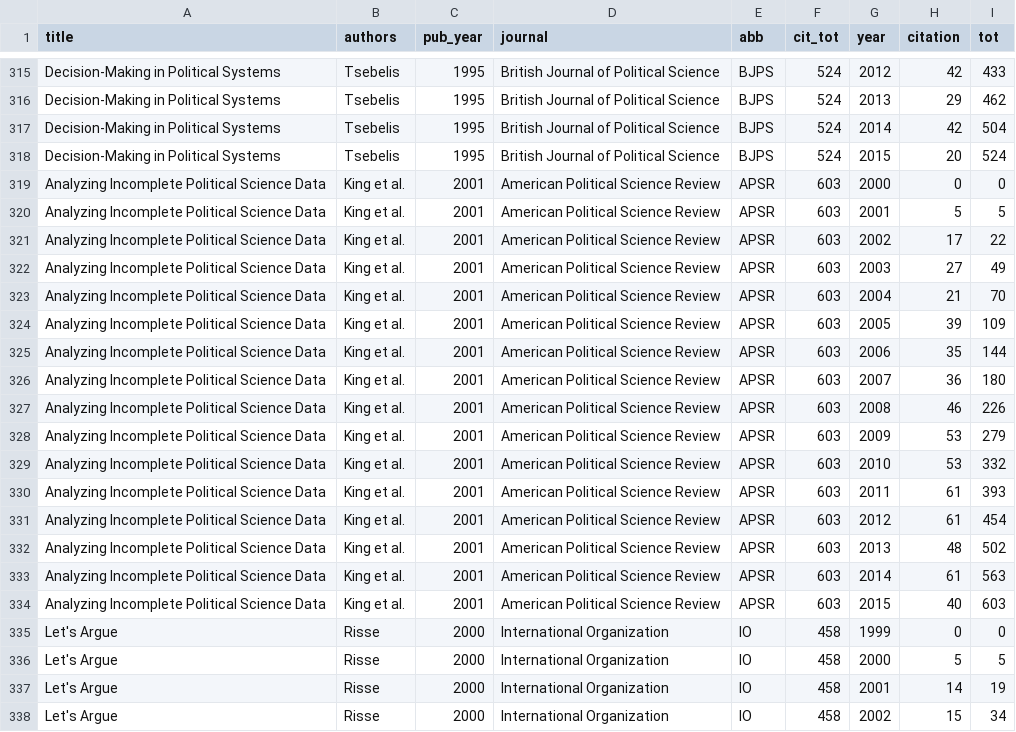
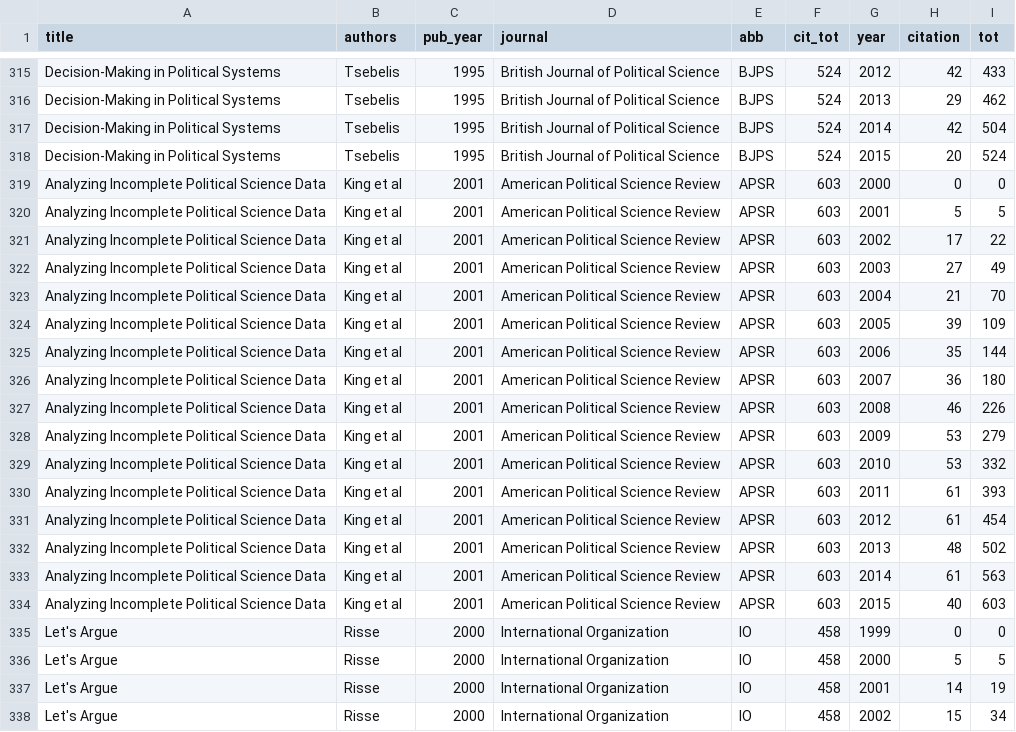
Before and after one commit to charlesbreton/charlesbreton.github.io, a CSV file: assets/PS_cite.csv, drawn as a sheet; only a part is shown, gaps mark what is left out.

Commit message:
Remove dot after one et al

```diff
--- a/assets/PS_cite.csv
+++ b/assets/PS_cite.csv
@@ -318,18 +318,18 @@ Decision-Making in Political Systems,Tsebelis,1995,British Journal of Political
 Decision-Making in Political Systems,Tsebelis,1995,British Journal of Political Science,BJPS,524,2015,20,524
-Analyzing Incomplete Political Science Data,King et al.,2001,American Political Science Review,APSR,603,2000,0,0
-Analyzing Incomplete Political Science Data,King et al.,2001,American Political Science Review,APSR,603,2001,5,5
-Analyzing Incomplete Political Science Data,King et al.,2001,American Political Science Review,APSR,603,2002,17,22
-Analyzing Incomplete Political Science Data,King et al.,2001,American Political Science Review,APSR,603,2003,27,49
-Analyzing Incomplete Political Science Data,King et al.,2001,American Political Science Review,APSR,603,2004,21,70
-Analyzing Incomplete Political Science Data,King et al.,2001,American Political Science Review,APSR,603,2005,39,109
-Analyzing Incomplete Political Science Data,King et al.,2001,American Political Science Review,APSR,603,2006,35,144
-Analyzing Incomplete Political Science Data,King et al.,2001,American Political Science Review,APSR,603,2007,36,180
-Analyzing Incomplete Political Science Data,King et al.,2001,American Political Science Review,APSR,603,2008,46,226
-Analyzing Incomplete Political Science Data,King et al.,2001,American Political Science Review,APSR,603,2009,53,279
-Analyzing Incomplete Political Science Data,King et al.,2001,American Political Science Review,APSR,603,2010,53,332
-Analyzing Incomplete Political Science Data,King et al.,2001,American Political Science Review,APSR,603,2011,61,393
-Analyzing Incomplete Political Science Data,King et al.,2001,American Political Science Review,APSR,603,2012,61,454
-Analyzing Incomplete Political Science Data,King et al.,2001,American Political Science Review,APSR,603,2013,48,502
-Analyzing Incomplete Political Science Data,King et al.,2001,American Political Science Review,APSR,603,2014,61,563
-Analyzing Incomplete Political Science Data,King et al.,2001,American Political Science Review,APSR,603,2015,40,603
+Analyzing Incomplete Political Science Data,King et al,2001,American Political Science Review,APSR,603,2000,0,0
+Analyzing Incomplete Political Science Data,King et al,2001,American Political Science Review,APSR,603,2001,5,5
+Analyzing Incomplete Political Science Data,King et al,2001,American Political Science Review,APSR,603,2002,17,22
+Analyzing Incomplete Political Science Data,King et al,2001,American Political Science Review,APSR,603,2003,27,49
+Analyzing Incomplete Political Science Data,King et al,2001,American Political Science Review,APSR,603,2004,21,70
+Analyzing Incomplete Political Science Data,King et al,2001,American Political Science Review,APSR,603,2005,39,109
+Analyzing Incomplete Political Science Data,King et al,2001,American Political Science Review,APSR,603,2006,35,144
+Analyzing Incomplete Political Science Data,King et al,2001,American Political Science Review,APSR,603,2007,36,180
+Analyzing Incomplete Political Science Data,King et al,2001,American Political Science Review,APSR,603,2008,46,226
+Analyzing Incomplete Political Science Data,King et al,2001,American Political Science Review,APSR,603,2009,53,279
+Analyzing Incomplete Political Science Data,King et al,2001,American Political Science Review,APSR,603,2010,53,332
+Analyzing Incomplete Political Science Data,King et al,2001,American Political Science Review,APSR,603,2011,61,393
+Analyzing Incomplete Political Science Data,King et al,2001,American Political Science Review,APSR,603,2012,61,454
+Analyzing Incomplete Political Science Data,King et al,2001,American Political Science Review,APSR,603,2013,48,502
+Analyzing Incomplete Political Science Data,King et al,2001,American Political Science Review,APSR,603,2014,61,563
+Analyzing Incomplete Political Science Data,King et al,2001,American Political Science Review,APSR,603,2015,40,603
 Let's Argue,Risse,2000,International Organization,IO,458,1999,0,0
```
